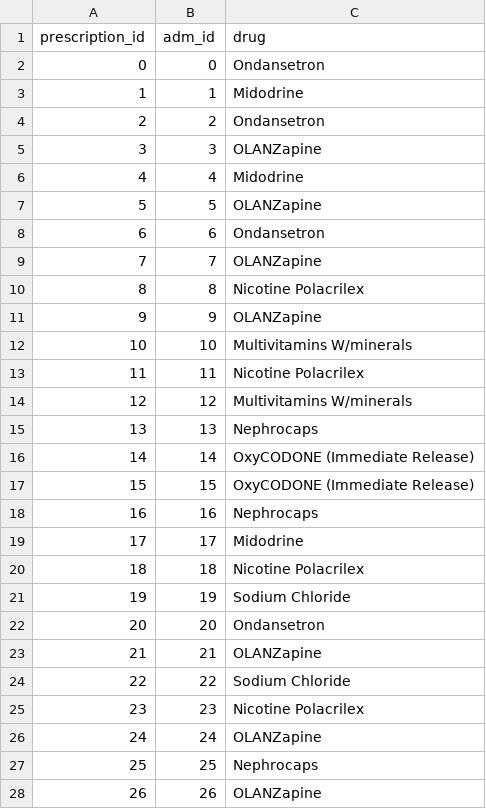
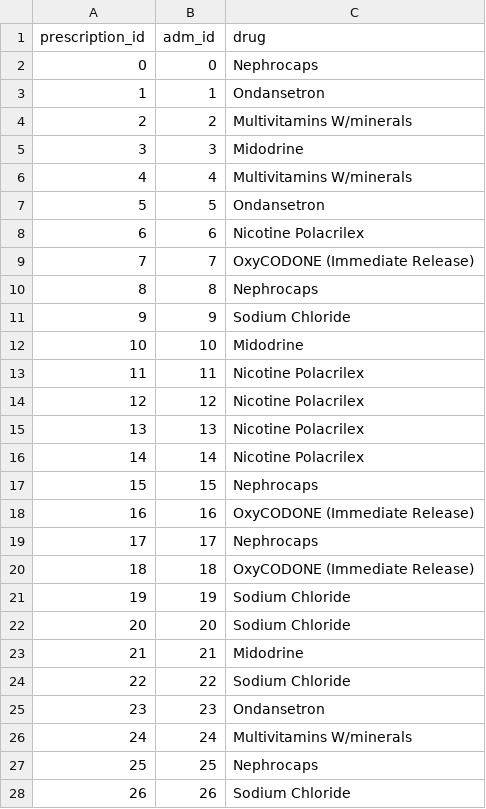
Before and after one commit to Lynn-rose/Health-Care-Prediction-System, a CSV file: app/data/prescriptions.csv, drawn as a sheet; only a part is shown; the diff covers the shown part only.

```diff
--- a/app/data/prescriptions.csv
+++ b/app/data/prescriptions.csv
@@ -1,28 +1,28 @@
 prescription_id,adm_id,drug
-0,0,Ondansetron
-1,1,Midodrine
-2,2,Ondansetron
-3,3,OLANZapine
-4,4,Midodrine
-5,5,OLANZapine
-6,6,Ondansetron
-7,7,OLANZapine
-8,8,Nicotine Polacrilex
-9,9,OLANZapine
-10,10,Multivitamins W/minerals
+0,0,Nephrocaps
+1,1,Ondansetron
+2,2,Multivitamins W/minerals
+3,3,Midodrine
+4,4,Multivitamins W/minerals
+5,5,Ondansetron
+6,6,Nicotine Polacrilex
+7,7,OxyCODONE (Immediate Release)
+8,8,Nephrocaps
+9,9,Sodium Chloride
+10,10,Midodrine
 11,11,Nicotine Polacrilex
-12,12,Multivitamins W/minerals
-13,13,Nephrocaps
-14,14,OxyCODONE (Immediate Release)
-15,15,OxyCODONE (Immediate Release)
-16,16,Nephrocaps
-17,17,Midodrine
-18,18,Nicotine Polacrilex
+12,12,Nicotine Polacrilex
+13,13,Nicotine Polacrilex
+14,14,Nicotine Polacrilex
+15,15,Nephrocaps
+16,16,OxyCODONE (Immediate Release)
+17,17,Nephrocaps
+18,18,OxyCODONE (Immediate Release)
 19,19,Sodium Chloride
-20,20,Ondansetron
-21,21,OLANZapine
+20,20,Sodium Chloride
+21,21,Midodrine
 22,22,Sodium Chloride
-23,23,Nicotine Polacrilex
-24,24,OLANZapine
+23,23,Ondansetron
+24,24,Multivitamins W/minerals
 25,25,Nephrocaps
-26,26,OLANZapine
+26,26,Sodium Chloride
```
Also changed, not shown: 3 edited cells elsewhere in this file, app/data/admissions.csv, app/data/diagnoses.csv, 13 other files.
